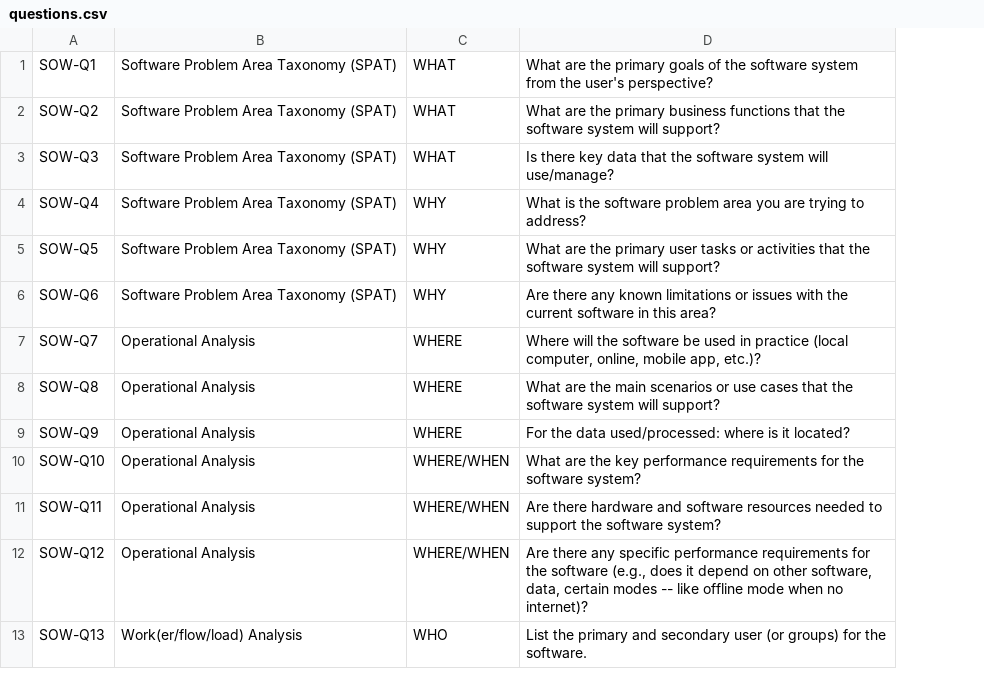
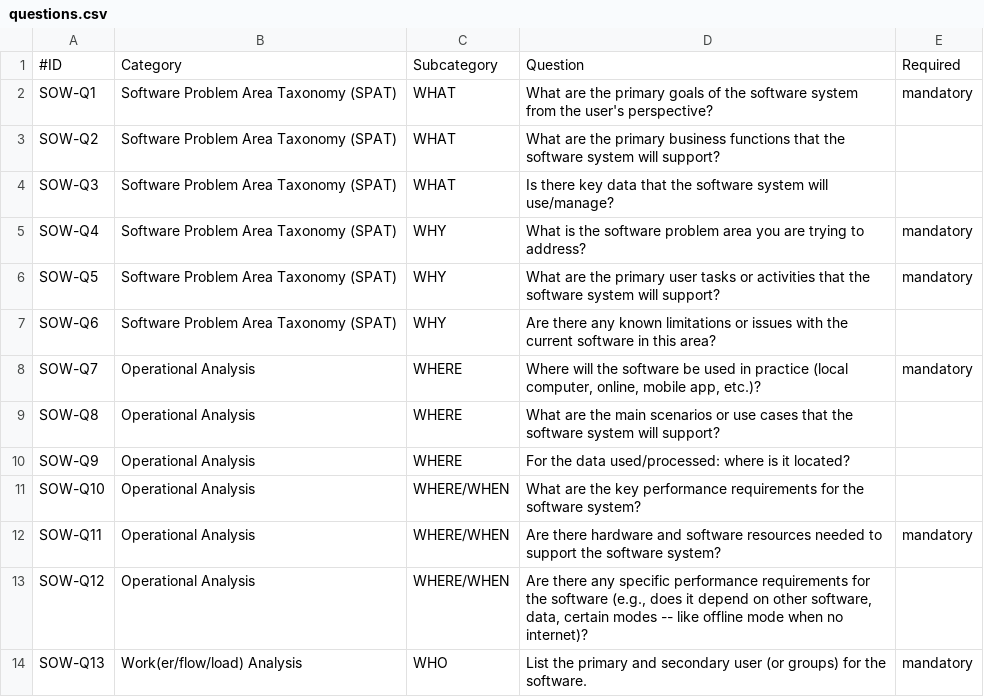
Before and after one commit to ActuallyFro/Break-FAST, a CSV file: Tools/Questionnaires/SOW/questions.csv, drawn as a sheet; only a part is shown; addresses are those after the commit; the diff names each change by its address in the sheet, - before the commit and + after, or states it on an @@ line.

Commit message:
{Questionnaires} Updating SOW Quesitons

```diff
--- a/Tools/Questionnaires/SOW/questions.csv
+++ b/Tools/Questionnaires/SOW/questions.csv
+column E, rows 2-14: mandatory |  |  | mandatory | mandatory |  | mandatory |  |  |  | mandatory |  | mandatory
+row 1: #ID | Category | Subcategory | Question | Required
```
Also changed, not shown: 1 other file.
